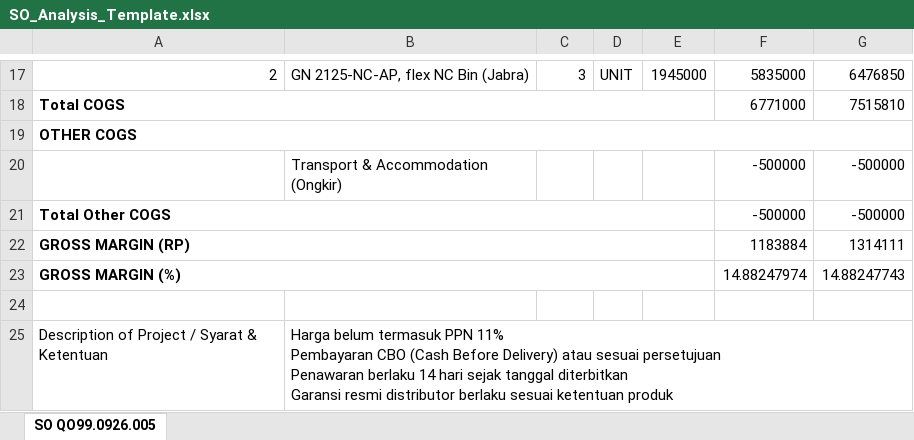
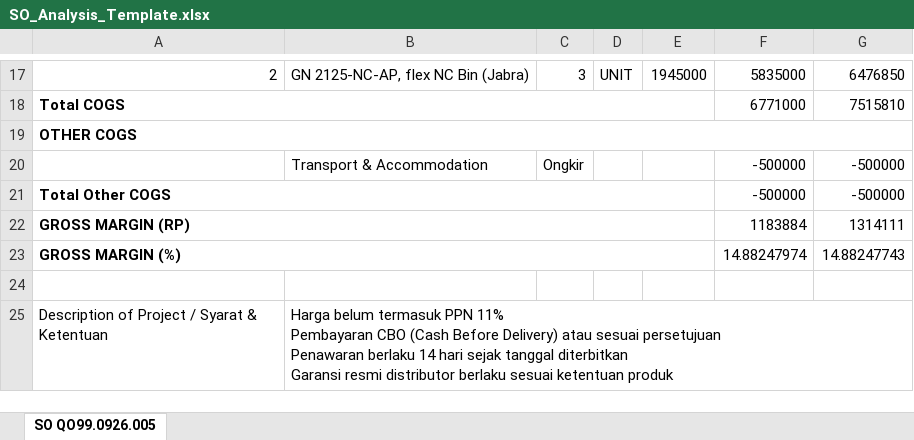
Before and after one commit to arvnabil/q-act, an Excel workbook: public/templates/SO_Analysis_Template.xlsx, sheet SO QO99.0926.005, drawn as a sheet; only a part is shown, gaps mark what is left out; values as stored, in another font and other column widths than the file's, no borders; the diff names each change by its address in the sheet, - before the commit and + after, or states it on an @@ line.

```diff
--- a/public/templates/SO_Analysis_Template.xlsx (sheet SO QO99.0926.005)
+++ b/public/templates/SO_Analysis_Template.xlsx (sheet SO QO99.0926.005)
-B20: Transport & Accommodation (Ongkir)
+B20: Transport & Accommodation
-C20: (empty)
+C20: Ongkir
```
Also changed, not shown: resources/js/templates/SO_Analysis_Template.xlsx, 2 other files.
